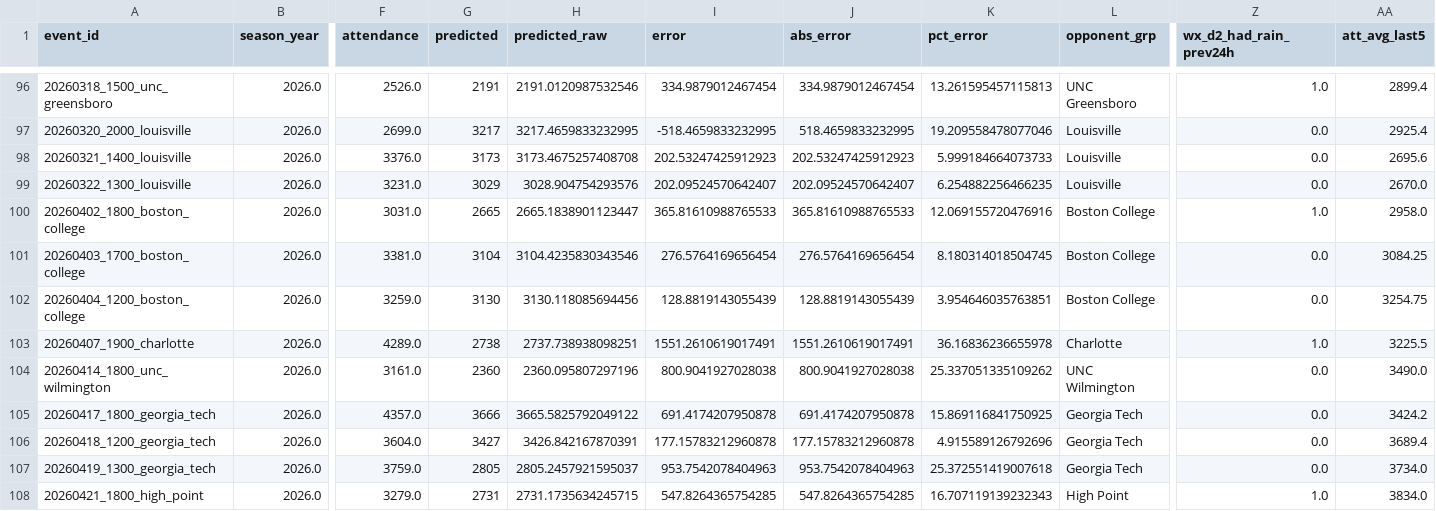
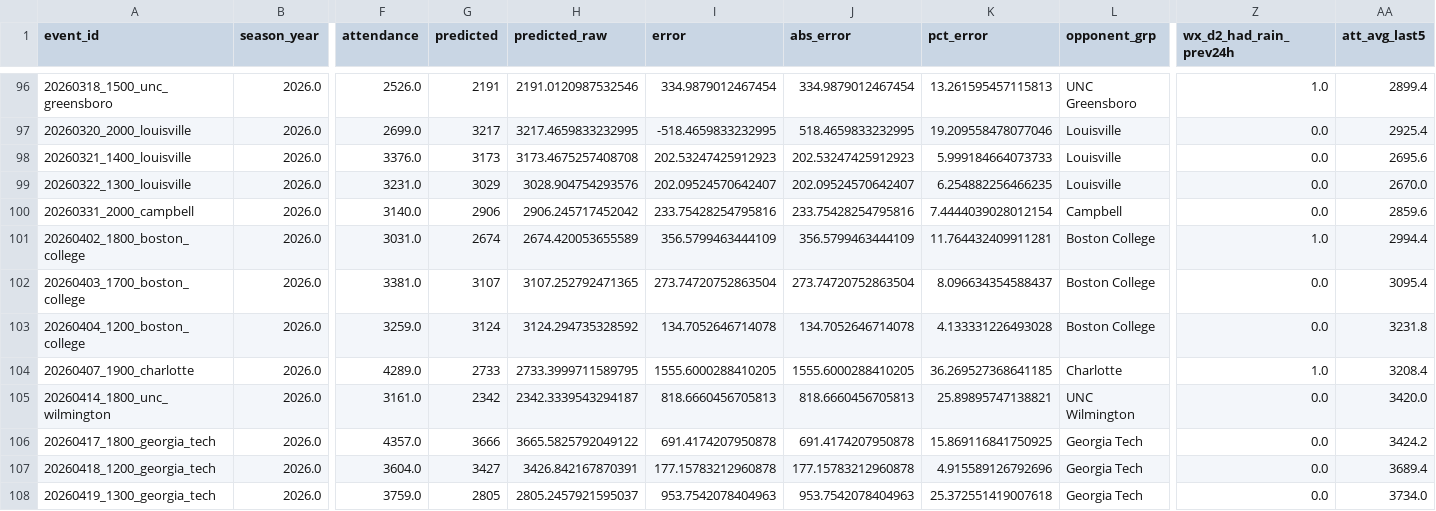
Before and after one commit to djfulk-22/Personal-S26-TeamA3-App-Repo-, a CSV file: APP/data/db_predictions_2024_2026_tier5_final_feats_export.csv, drawn as a sheet; only a part is shown, gaps mark what is left out; the shorter side is filled out with more unchanged rows; addresses are those after the commit; rows hold the shown columns only; the diff covers the shown part only; the diff names each change by its address in the sheet, - before the commit and + after, or states it on an @@ line.

```diff
--- a/APP/data/db_predictions_2024_2026_tier5_final_feats_export.csv
+++ b/APP/data/db_predictions_2024_2026_tier5_final_feats_export.csv
+row 100: 20260331_2000_campbell | 2026.0 | 3140.0 | 2906 | 2906.245717452042 | 233.75428254795816 | 233.75428254795816 | 7.4444039028012154 | Campbell | 0.0 | 2859.6
-G101 (predicted): 2665
+G101 (predicted): 2674
-H101 (predicted_raw): 2665.1838901123447
+H101 (predicted_raw): 2674.420053655589
-I101 (error): 365.81610988765533
+I101 (error): 356.5799463444109
-J101 (abs_error): 365.81610988765533
+J101 (abs_error): 356.5799463444109
-K101 (pct_error): 12.069155720476916
+K101 (pct_error): 11.764432409911281
-AA101 (att_avg_last5): 2958.0
+AA101 (att_avg_last5): 2994.4
-G102 (predicted): 3104
+G102 (predicted): 3107
-H102 (predicted_raw): 3104.4235830343546
+H102 (predicted_raw): 3107.252792471365
-I102 (error): 276.5764169656454
+I102 (error): 273.74720752863504
-J102 (abs_error): 276.5764169656454
+J102 (abs_error): 273.74720752863504
-K102 (pct_error): 8.180314018504745
+K102 (pct_error): 8.096634354588437
-AA102 (att_avg_last5): 3084.25
+AA102 (att_avg_last5): 3095.4
-G103 (predicted): 3130
+G103 (predicted): 3124
-H103 (predicted_raw): 3130.118085694456
+H103 (predicted_raw): 3124.294735328592
-I103 (error): 128.8819143055439
+I103 (error): 134.7052646714078
-J103 (abs_error): 128.8819143055439
+J103 (abs_error): 134.7052646714078
-K103 (pct_error): 3.954646035763851
+K103 (pct_error): 4.133331226493028
-AA103 (att_avg_last5): 3254.75
+AA103 (att_avg_last5): 3231.8
-G104 (predicted): 2738
+G104 (predicted): 2733
-H104 (predicted_raw): 2737.738938098251
+H104 (predicted_raw): 2733.3999711589795
-I104 (error): 1551.2610619017491
+I104 (error): 1555.6000288410205
-J104 (abs_error): 1551.2610619017491
+J104 (abs_error): 1555.6000288410205
-K104 (pct_error): 36.16836236655978
+K104 (pct_error): 36.269527368641185
-AA104 (att_avg_last5): 3225.5
+AA104 (att_avg_last5): 3208.4
-G105 (predicted): 2360
+G105 (predicted): 2342
-H105 (predicted_raw): 2360.095807297196
+H105 (predicted_raw): 2342.3339543294187
-I105 (error): 800.9041927028038
+I105 (error): 818.6660456705813
-J105 (abs_error): 800.9041927028038
+J105 (abs_error): 818.6660456705813
-K105 (pct_error): 25.337051335109262
+K105 (pct_error): 25.89895747138821
-AA105 (att_avg_last5): 3490.0
+AA105 (att_avg_last5): 3420.0
```
Also changed, not shown: 4 edited cells elsewhere in this file, APP/data/db_predictions_2024_2026_full_df.csv, APP/data/db_predictions_2024_2026_tier5_raw_tier_cols.csv.
